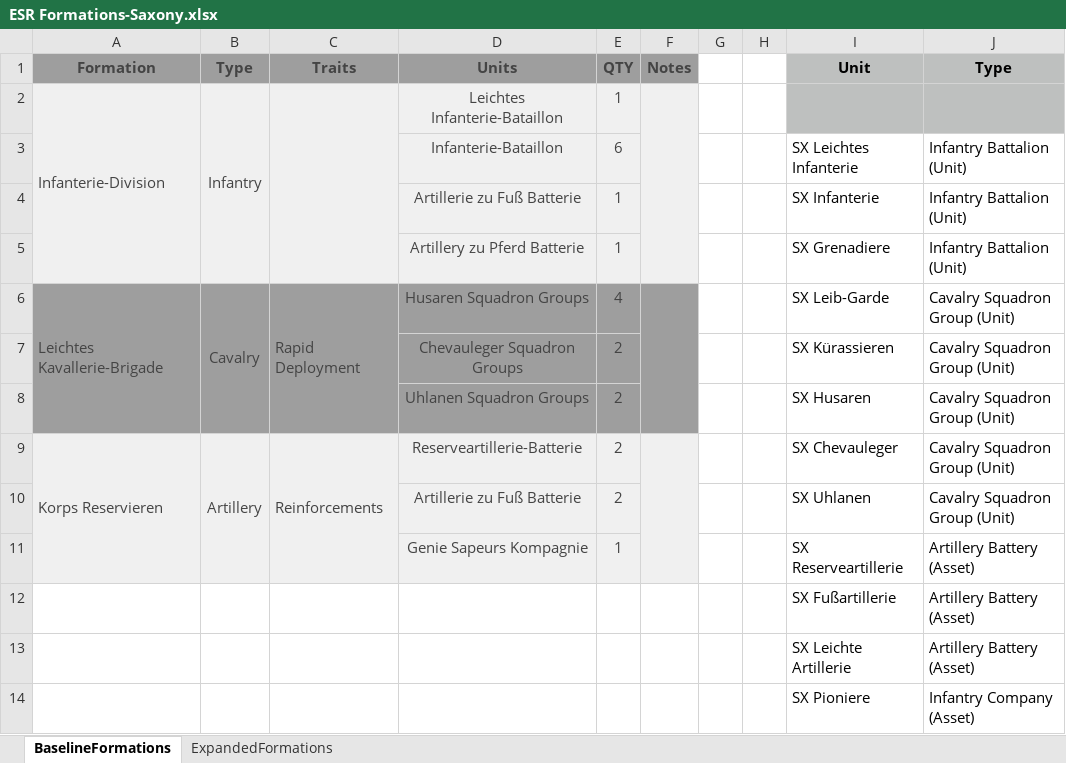
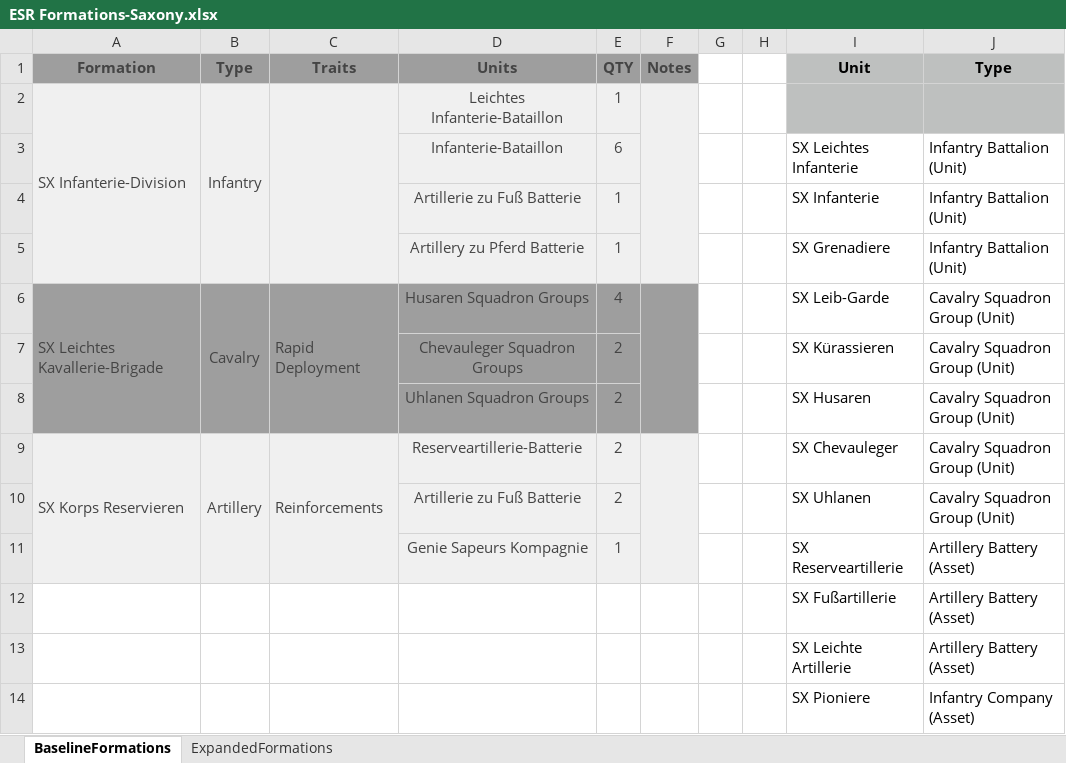
Before and after one commit to toddp1812/ESR_NewRecruit, an Excel workbook: assets/ESR Formations-Saxony.xlsx, sheet BaselineFormations, drawn as a sheet; values as stored, in another font and other column widths than the file's, no borders; the diff names each change by its address in the sheet, - before the commit and + after, or states it on an @@ line.

```diff
--- a/assets/ESR Formations-Saxony.xlsx (sheet BaselineFormations)
+++ b/assets/ESR Formations-Saxony.xlsx (sheet BaselineFormations)
-A2 (Formation): Infanterie-Division
+A2 (Formation): SX Infanterie-Division
-A6 (Formation): Leichtes Kavallerie-Brigade
+A6 (Formation): SX Leichtes Kavallerie-Brigade
-A9 (Formation): Korps Reservieren
+A9 (Formation): SX Korps Reservieren
```
Also changed, not shown: sheet ExpandedFormations, assets/ESR Formations-England.xlsx, assets/ESR Formations-Russia.xlsx, 24 other files.
